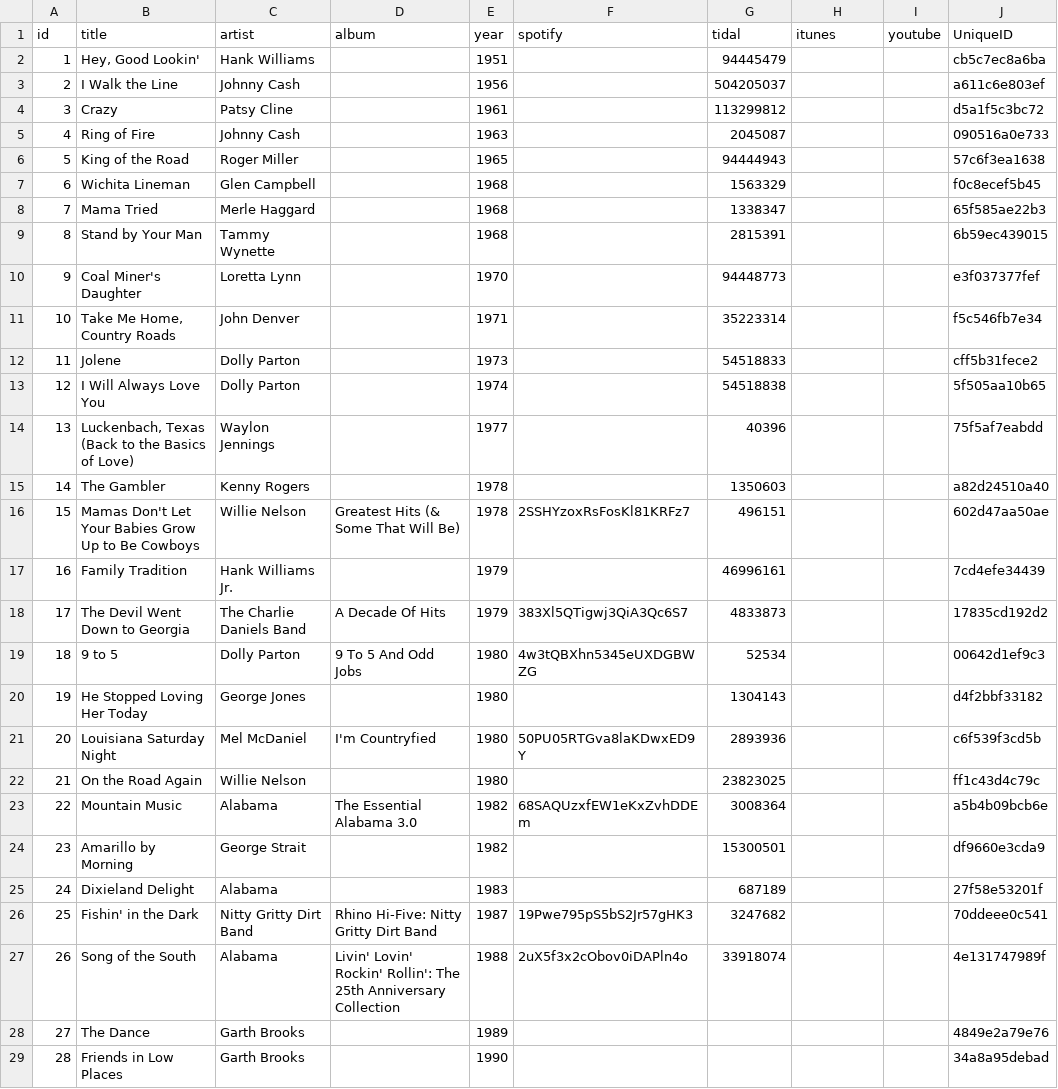
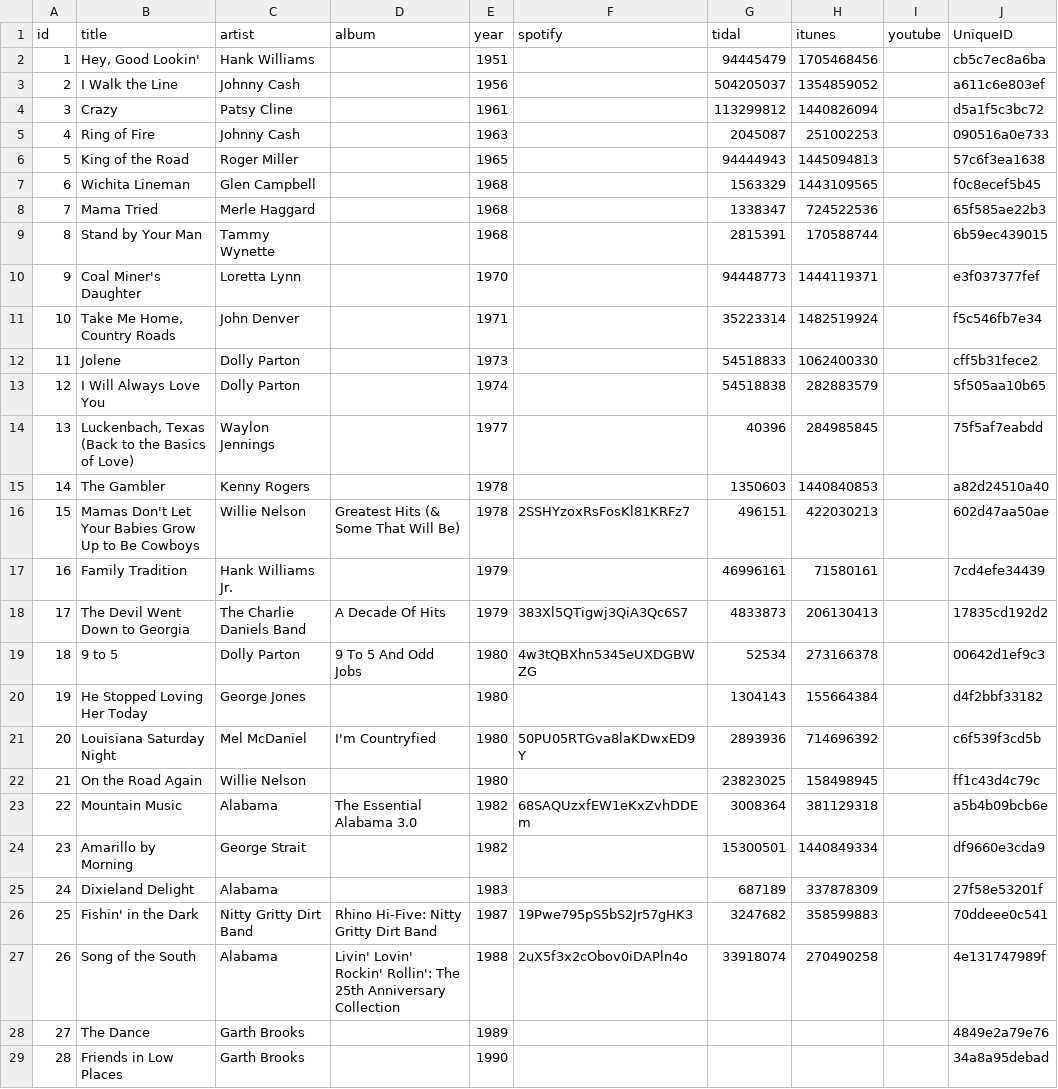
Before and after one commit to GerggZ/rocking-around, a CSV file: web/src/decks/country.csv, drawn as a sheet; only a part is shown; the diff covers the shown part only.

```diff
--- a/web/src/decks/country.csv
+++ b/web/src/decks/country.csv
@@ -1,28 +1,28 @@
 id,title,artist,album,year,spotify,tidal,itunes,youtube,UniqueID
-1,"Hey, Good Lookin'","Hank Williams","",1951,,94445479,,,cb5c7ec8a6ba
-2,"I Walk the Line","Johnny Cash","",1956,,504205037,,,a611c6e803ef
-3,"Crazy","Patsy Cline","",1961,,113299812,,,d5a1f5c3bc72
-4,"Ring of Fire","Johnny Cash","",1963,,2045087,,,090516a0e733
-5,"King of the Road","Roger Miller","",1965,,94444943,,,57c6f3ea1638
-6,"Wichita Lineman","Glen Campbell","",1968,,1563329,,,f0c8ecef5b45
-7,"Mama Tried","Merle Haggard","",1968,,1338347,,,65f585ae22b3
-8,"Stand by Your Man","Tammy Wynette","",1968,,2815391,,,6b59ec439015
-9,"Coal Miner's Daughter","Loretta Lynn","",1970,,94448773,,,e3f037377fef
-10,"Take Me Home, Country Roads","John Denver","",1971,,35223314,,,f5c546fb7e34
-11,"Jolene","Dolly Parton","",1973,,54518833,,,cff5b31fece2
-12,"I Will Always Love You","Dolly Parton","",1974,,54518838,,,5f505aa10b65
-13,"Luckenbach, Texas (Back to the Basics of Love)","Waylon Jennings","",1977,,40396,,,75f5af7eabdd
-14,"The Gambler","Kenny Rogers","",1978,,1350603,,,a82d24510a40
-15,"Mamas Don't Let Your Babies Grow Up to Be Cowboys","Willie Nelson","Greatest Hits (& Some That Will Be)",1978,2SSHYzoxRsFosKl81KRFz7,496151,,,602d47aa50ae
-16,"Family Tradition","Hank Williams Jr.","",1979,,46996161,,,7cd4efe34439
-17,"The Devil Went Down to Georgia","The Charlie Daniels Band","A Decade Of Hits",1979,383Xl5QTigwj3QiA3Qc6S7,4833873,,,17835cd192d2
-18,"9 to 5","Dolly Parton","9 To 5 And Odd Jobs",1980,4w3tQBXhn5345eUXDGBWZG,52534,,,00642d1ef9c3
-19,"He Stopped Loving Her Today","George Jones","",1980,,1304143,,,d4f2bbf33182
-20,"Louisiana Saturday Night","Mel McDaniel","I'm Countryfied",1980,50PU05RTGva8laKDwxED9Y,2893936,,,c6f539f3cd5b
-21,"On the Road Again","Willie Nelson","",1980,,23823025,,,ff1c43d4c79c
-22,"Mountain Music","Alabama","The Essential Alabama 3.0",1982,68SAQUzxfEW1eKxZvhDDEm,3008364,,,a5b4b09bcb6e
-23,"Amarillo by Morning","George Strait","",1982,,15300501,,,df9660e3cda9
-24,"Dixieland Delight","Alabama","",1983,,687189,,,27f58e53201f
-25,"Fishin' in the Dark","Nitty Gritty Dirt Band","Rhino Hi-Five: Nitty Gritty Dirt Band",1987,19Pwe795pS5bS2Jr57gHK3,3247682,,,70ddeee0c541
-26,"Song of the South","Alabama","Livin' Lovin' Rockin' Rollin': The 25th Anniversary Collection",1988,2uX5f3x2cObov0iDAPln4o,33918074,,,4e131747989f
+1,"Hey, Good Lookin'","Hank Williams","",1951,,94445479,1705468456,,cb5c7ec8a6ba
+2,"I Walk the Line","Johnny Cash","",1956,,504205037,1354859052,,a611c6e803ef
+3,"Crazy","Patsy Cline","",1961,,113299812,1440826094,,d5a1f5c3bc72
+4,"Ring of Fire","Johnny Cash","",1963,,2045087,251002253,,090516a0e733
+5,"King of the Road","Roger Miller","",1965,,94444943,1445094813,,57c6f3ea1638
+6,"Wichita Lineman","Glen Campbell","",1968,,1563329,1443109565,,f0c8ecef5b45
+7,"Mama Tried","Merle Haggard","",1968,,1338347,724522536,,65f585ae22b3
+8,"Stand by Your Man","Tammy Wynette","",1968,,2815391,170588744,,6b59ec439015
+9,"Coal Miner's Daughter","Loretta Lynn","",1970,,94448773,1444119371,,e3f037377fef
+10,"Take Me Home, Country Roads","John Denver","",1971,,35223314,1482519924,,f5c546fb7e34
+11,"Jolene","Dolly Parton","",1973,,54518833,1062400330,,cff5b31fece2
+12,"I Will Always Love You","Dolly Parton","",1974,,54518838,282883579,,5f505aa10b65
+13,"Luckenbach, Texas (Back to the Basics of Love)","Waylon Jennings","",1977,,40396,284985845,,75f5af7eabdd
+14,"The Gambler","Kenny Rogers","",1978,,1350603,1440840853,,a82d24510a40
+15,"Mamas Don't Let Your Babies Grow Up to Be Cowboys","Willie Nelson","Greatest Hits (& Some That Will Be)",1978,2SSHYzoxRsFosKl81KRFz7,496151,422030213,,602d47aa50ae
+16,"Family Tradition","Hank Williams Jr.","",1979,,46996161,71580161,,7cd4efe34439
+17,"The Devil Went Down to Georgia","The Charlie Daniels Band","A Decade Of Hits",1979,383Xl5QTigwj3QiA3Qc6S7,4833873,206130413,,17835cd192d2
+18,"9 to 5","Dolly Parton","9 To 5 And Odd Jobs",1980,4w3tQBXhn5345eUXDGBWZG,52534,273166378,,00642d1ef9c3
+19,"He Stopped Loving Her Today","George Jones","",1980,,1304143,155664384,,d4f2bbf33182
+20,"Louisiana Saturday Night","Mel McDaniel","I'm Countryfied",1980,50PU05RTGva8laKDwxED9Y,2893936,714696392,,c6f539f3cd5b
+21,"On the Road Again","Willie Nelson","",1980,,23823025,158498945,,ff1c43d4c79c
+22,"Mountain Music","Alabama","The Essential Alabama 3.0",1982,68SAQUzxfEW1eKxZvhDDEm,3008364,381129318,,a5b4b09bcb6e
+23,"Amarillo by Morning","George Strait","",1982,,15300501,1440849334,,df9660e3cda9
+24,"Dixieland Delight","Alabama","",1983,,687189,337878309,,27f58e53201f
+25,"Fishin' in the Dark","Nitty Gritty Dirt Band","Rhino Hi-Five: Nitty Gritty Dirt Band",1987,19Pwe795pS5bS2Jr57gHK3,3247682,358599883,,70ddeee0c541
+26,"Song of the South","Alabama","Livin' Lovin' Rockin' Rollin': The 25th Anniversary Collection",1988,2uX5f3x2cObov0iDAPln4o,33918074,270490258,,4e131747989f
 27,"The Dance","Garth Brooks","",1989,,,,,4849e2a79e76
```
Also changed, not shown: 52 edited cells elsewhere in this file, web/src/decks/classic.csv, web/src/decks/covers_vs_originals.csv, 4 other files.
